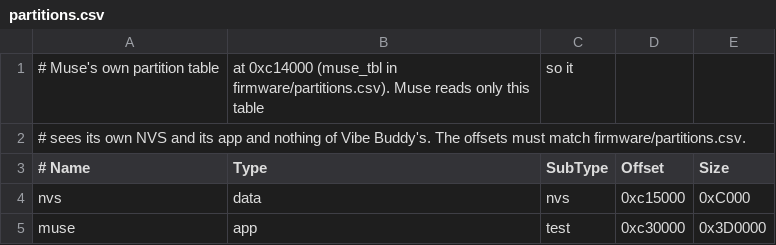
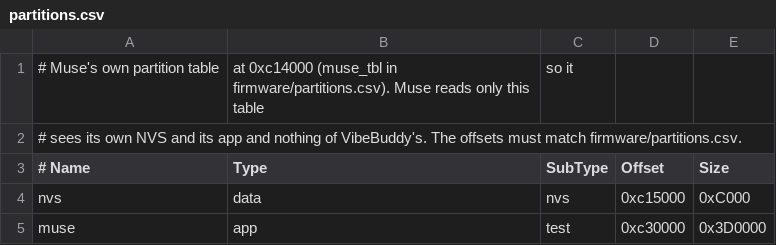
Before and after one commit to longzhi/vibebuddy-muse-kit, a CSV file: partitions.csv, drawn as a sheet.

```diff
--- a/partitions.csv
+++ b/partitions.csv
@@ -1,3 +1,3 @@
 # Muse's own partition table, at 0xc14000 (muse_tbl in firmware/partitions.csv). Muse reads only this table, so it
-# sees its own NVS and its app and nothing of Vibe Buddy's. The offsets must match firmware/partitions.csv.
+# sees its own NVS and its app and nothing of VibeBuddy's. The offsets must match firmware/partitions.csv.
 # Name,    Type, SubType, Offset,   Size
```
Also changed, not shown: 5 other files.
